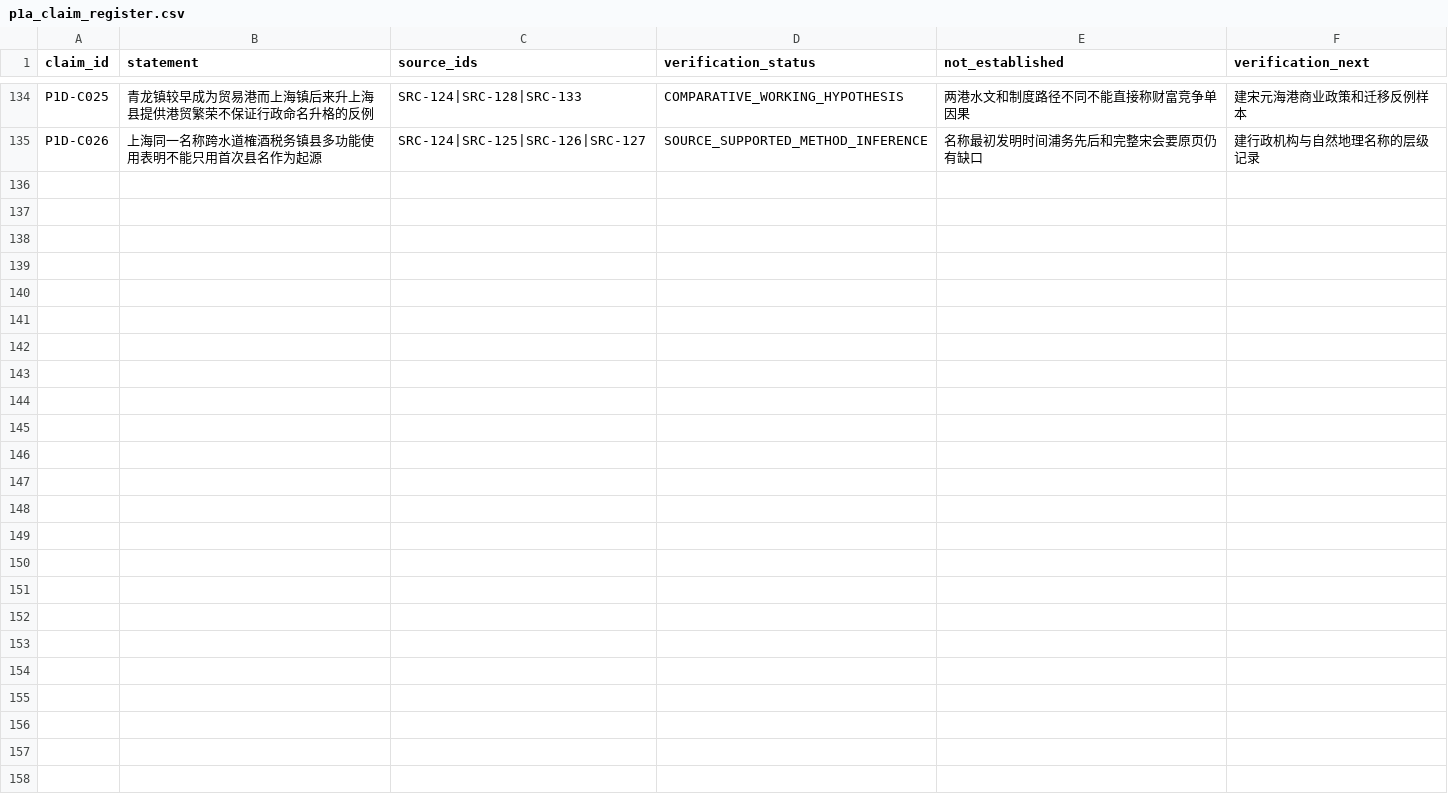
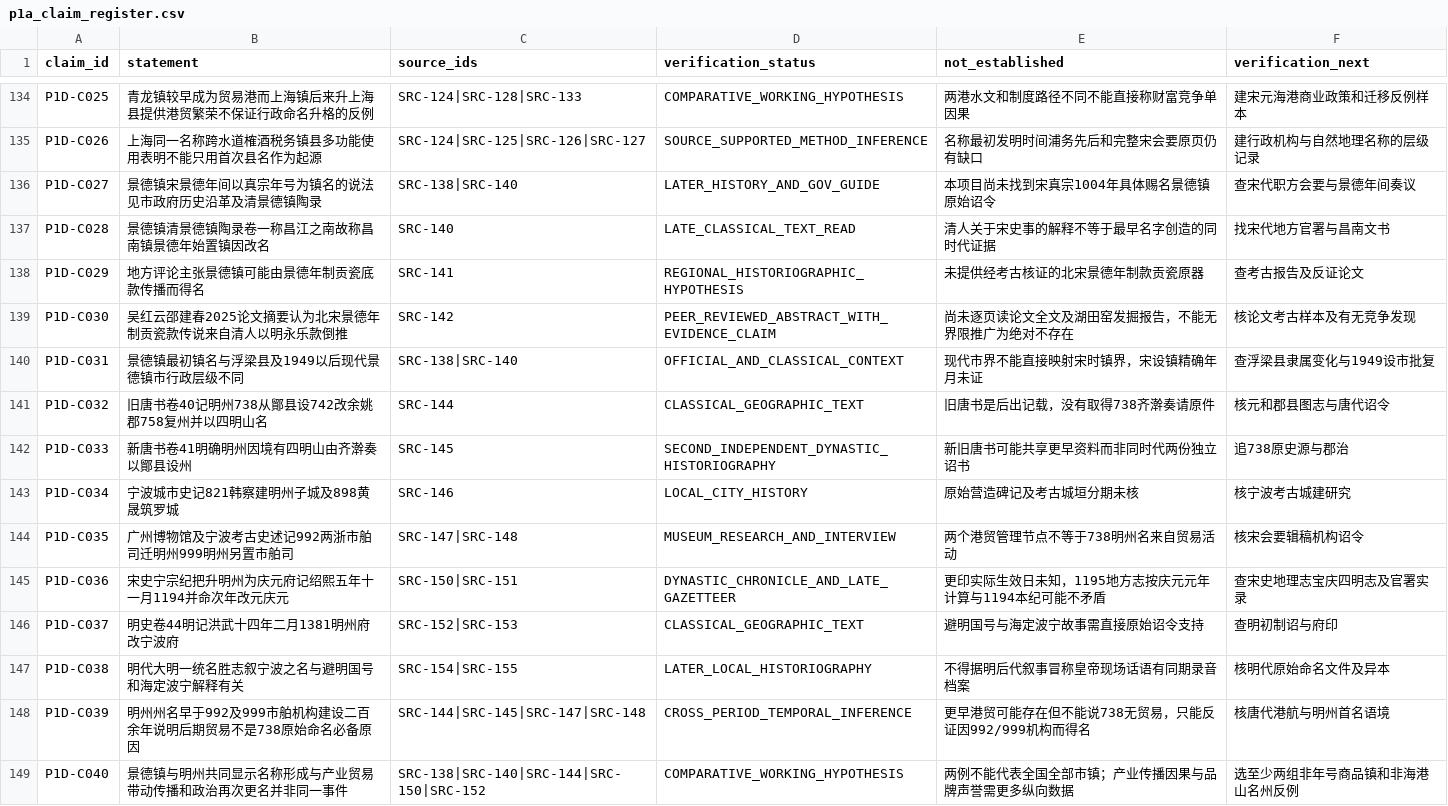
Before and after one commit to xiangsee/toponymy-research, a CSV file: data/p1a_claim_register.csv, drawn as a sheet; only a part is shown, gaps mark what is left out.

Commit message:
claims(P1-D): 14 graded reign-title, porcelain mark and Mingzhou/Ningbo timeline claims

```diff
--- a/data/p1a_claim_register.csv
+++ b/data/p1a_claim_register.csv
@@ -135 +135,15 @@ P1D-C025,青龙镇较早成为贸易港而上海镇后来升上海县提供港
 P1D-C026,上海同一名称跨水道榷酒税务镇县多功能使用表明不能只用首次县名作为起源,SRC-124|SRC-125|SRC-126|SRC-127,SOURCE_SUPPORTED_METHOD_INFERENCE,名称最初发明时间浦务先后和完整宋会要原页仍有缺口,建行政机构与自然地理名称的层级记录
+P1D-C027,景德镇宋景德年间以真宗年号为镇名的说法见市政府历史沿革及清景德镇陶录,SRC-138|SRC-140,LATER_HISTORY_AND_GOV_GUIDE,本项目尚未找到宋真宗1004年具体赐名景德镇原始诏令,查宋代职方会要与景德年间奏议
+P1D-C028,景德镇清景德镇陶录卷一称昌江之南故称昌南镇景德年始置镇因改名,SRC-140,LATE_CLASSICAL_TEXT_READ,清人关于宋史事的解释不等于最早名字创造的同时代证据,找宋代地方官署与昌南文书
+P1D-C029,地方评论主张景德镇可能由景德年制贡瓷底款传播而得名,SRC-141,REGIONAL_HISTORIOGRAPHIC_HYPOTHESIS,未提供经考古核证的北宋景德年制款贡瓷原器,查考古报告及反证论文
+P1D-C030,吴红云邵建春2025论文摘要认为北宋景德年制贡瓷款传说来自清人以明永乐款倒推,SRC-142,PEER_REVIEWED_ABSTRACT_WITH_EVIDENCE_CLAIM,尚未逐页读论文全文及湖田窑发掘报告，不能无界限推广为绝对不存在,核论文考古样本及有无竞争发现
+P1D-C031,景德镇最初镇名与浮梁县及1949以后现代景德镇市行政层级不同,SRC-138|SRC-140,OFFICIAL_AND_CLASSICAL_CONTEXT,现代市界不能直接映射宋时镇界，宋设镇精确年月未证,查浮梁县隶属变化与1949设市批复
+P1D-C032,旧唐书卷40记明州738从鄮县设742改余姚郡758复州并以四明山名,SRC-144,CLASSICAL_GEOGRAPHIC_TEXT,旧唐书是后出记载，没有取得738齐澣奏请原件,核元和郡县图志与唐代诏令
+P1D-C033,新唐书卷41明确明州因境有四明山由齐澣奏以鄮县设州,SRC-145,SECOND_INDEPENDENT_DYNASTIC_HISTORIOGRAPHY,新旧唐书可能共享更早资料而非同时代两份独立诏书,追738原史源与郡治
+P1D-C034,宁波城市史记821韩察建明州子城及898黄晟筑罗城,SRC-146,LOCAL_CITY_HISTORY,原始营造碑记及考古城垣分期未核,核宁波考古城建研究
+P1D-C035,广州博物馆及宁波考古史述记992两浙市舶司迁明州999明州另置市舶司,SRC-147|SRC-148,MUSEUM_RESEARCH_AND_INTERVIEW,两个港贸管理节点不等于738明州名来自贸易活动,核宋会要辑稿机构诏令
+P1D-C036,宋史宁宗纪把升明州为庆元府记绍熙五年十一月1194并命次年改元庆元,SRC-150|SRC-151,DYNASTIC_CHRONICLE_AND_LATE_GAZETTEER,更印实际生效日未知，1195地方志按庆元元年计算与1194本纪可能不矛盾,查宋史地理志宝庆四明志及官署实录
+P1D-C037,明史卷44明记洪武十四年二月1381明州府改宁波府,SRC-152|SRC-153,CLASSICAL_GEOGRAPHIC_TEXT,避明国号与海定波宁故事需直接原始诏令支持,查明初制诏与府印
+P1D-C038,明代大明一统名胜志叙宁波之名与避明国号和海定波宁解释有关,SRC-154|SRC-155,LATER_LOCAL_HISTORIOGRAPHY,不得据明后代叙事冒称皇帝现场话语有同期录音档案,核明代原始命名文件及异本
+P1D-C039,明州州名早于992及999市舶机构建设二百余年说明后期贸易不是738原始命名必备原因,SRC-144|SRC-145|SRC-147|SRC-148,CROSS_PERIOD_TEMPORAL_INFERENCE,更早港贸可能存在但不能说738无贸易，只能反证因992/999机构而得名,核唐代港航与明州首名语境
+P1D-C040,景德镇与明州共同显示名称形成与产业贸易带动传播和政治再次更名并非同一事件,SRC-138|SRC-140|SRC-144|SRC-150|SRC-152,COMPARATIVE_WORKING_HYPOTHESIS,两例不能代表全国全部市镇；产业传播因果与品牌声誉需更多纵向数据,选至少两组非年号商品镇和非海港山名州反例
```
